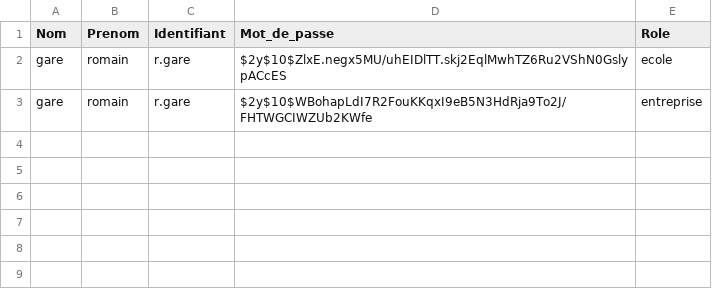
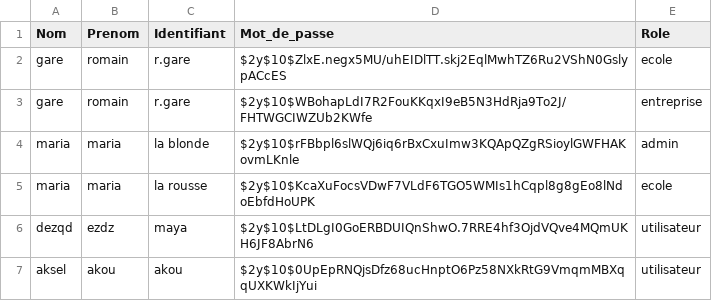
Before and after one commit to mya574/mon_projet_dev, a CSV file: inscription et conexion/utilisateurs.csv, drawn as a sheet.

```diff
--- a/inscription et conexion/utilisateurs.csv
+++ b/inscription et conexion/utilisateurs.csv
@@ -3 +3,5 @@ Nom,Prenom,Identifiant,Mot_de_passe,Role
 "gare ",romain,r.gare,$2y$10$WBohapLdI7R2FouKKqxI9eB5N3HdRja9To2J/FHTWGCIWZUb2KWfe,entreprise
+maria,maria,"la blonde ",$2y$10$rFBbpl6slWQj6iq6rBxCxuImw3KQApQZgRSioylGWFHAKovmLKnle,admin
+maria,maria,"la rousse",$2y$10$KcaXuFocsVDwF7VLdF6TGO5WMIs1hCqpl8g8gEo8lNdoEbfdHoUPK,ecole
+dezqd,ezdz,maya,$2y$10$LtDLgI0GoERBDUIQnShwO.7RRE4hf3OjdVQve4MQmUKH6JF8AbrN6,utilisateur
+aksel,akou,akou,$2y$10$0UpEpRNQjsDfz68ucHnptO6Pz58NXkRtG9VmqmMBXqqUXKWkIjYui,utilisateur
```
Also changed, not shown: quize/creation-quiz/qcm_questions.csv, 24 other files.
